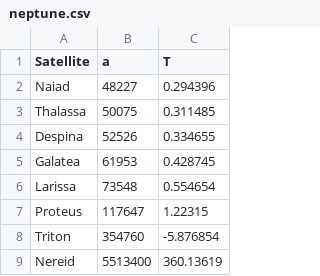
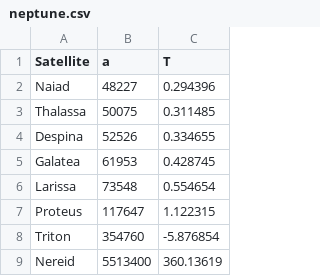
Before and after one commit to weka511/astro, a CSV file: data/neptune.csv, drawn as a sheet.

Commit message:
#67 Fixed Proteus

```diff
--- a/data/neptune.csv
+++ b/data/neptune.csv
@@ -6,3 +6,3 @@ Galatea,61953,0.428745
 Larissa,73548,0.554654
-Proteus,117647,1.22315
+Proteus,117647,1.122315
 Triton,354760,-5.876854
```
